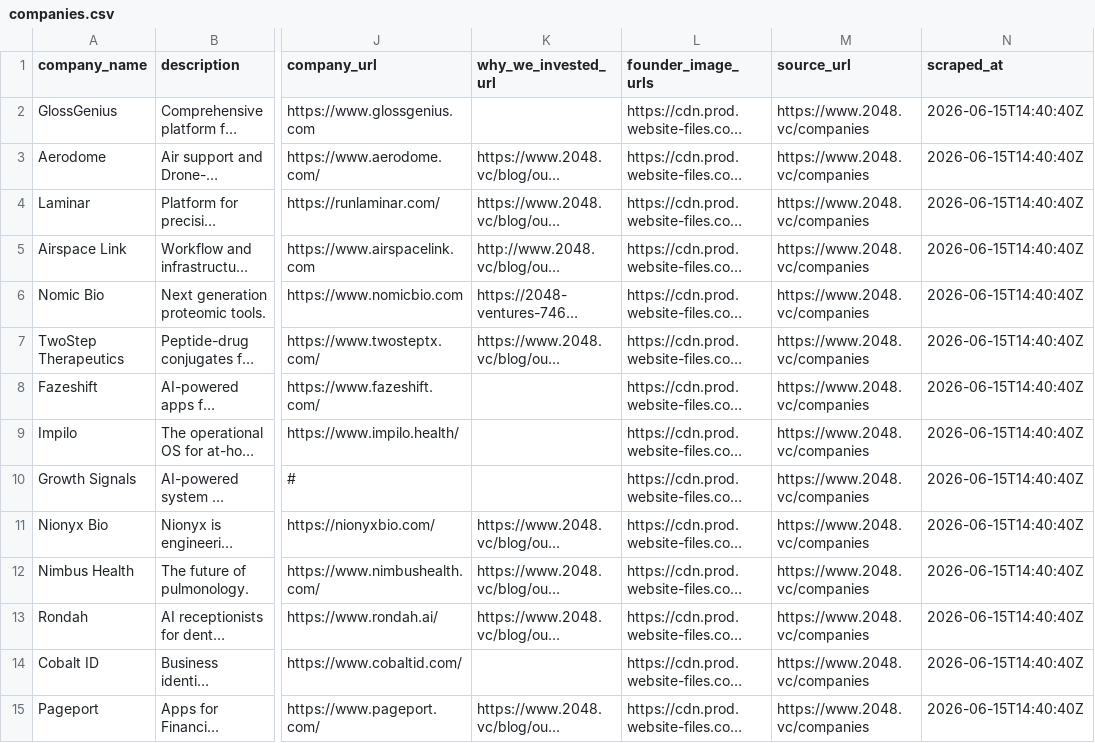
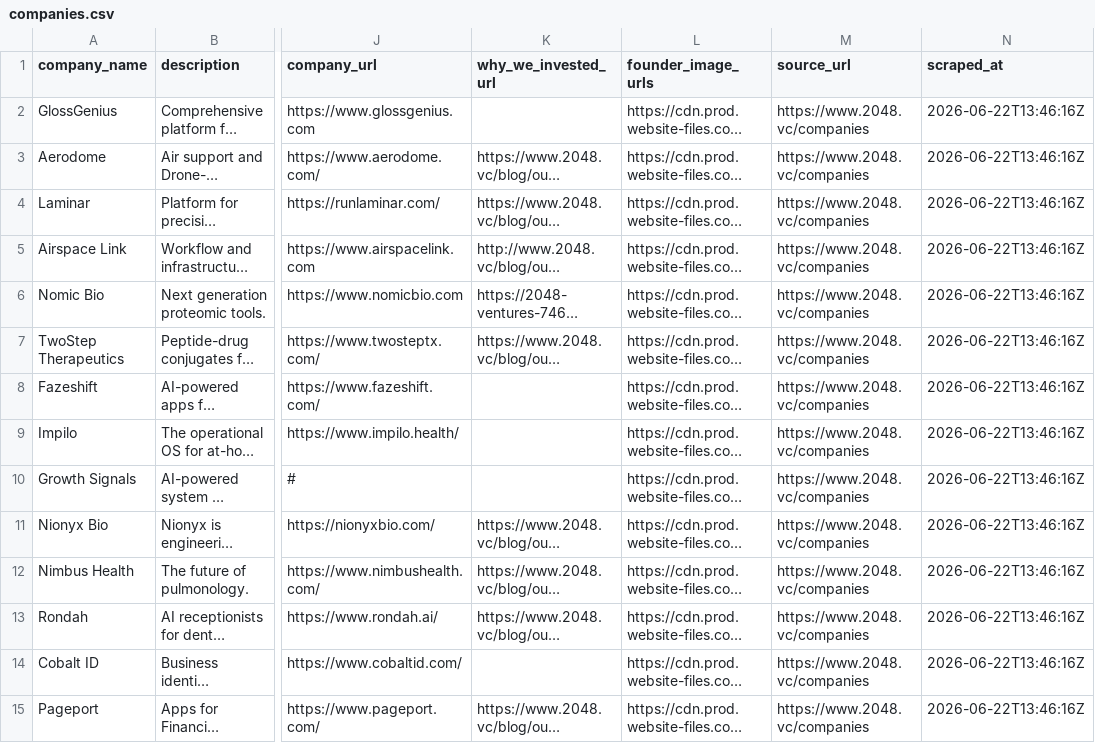
Before and after one commit to Supermech24/VC-Comps-Portco-Scraper, a CSV file: data/2048_ventures/companies.csv, drawn as a sheet; only a part is shown, gaps mark what is left out; long unchanged cells end in …; the diff covers the shown part only; the diff names each change by its address in the sheet, - before the commit and + after, or states it on an @@ line.

```diff
--- a/data/2048_ventures/companies.csv
+++ b/data/2048_ventures/companies.csv
-N2:N15 (scraped_at): 2026-06-15T14:40:40Z
+N2:N15 (scraped_at): 2026-06-22T13:46:16Z
```
Also changed, not shown: 1 added row and 59 edited cells elsewhere in this file, data/a16z/companies.csv, data/accel/companies.csv, 13 other files.
